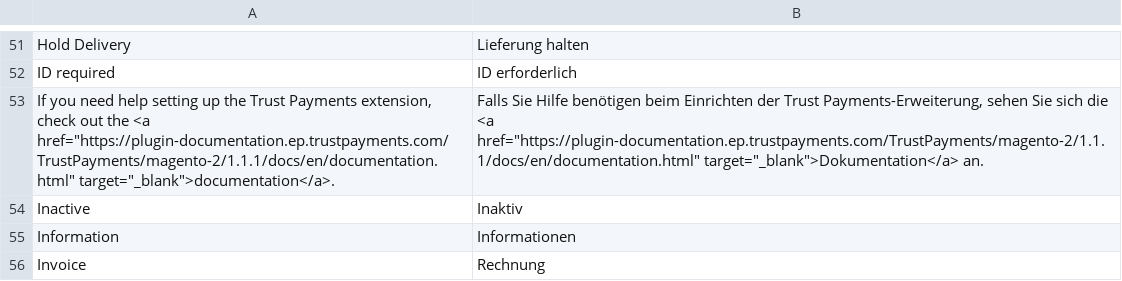
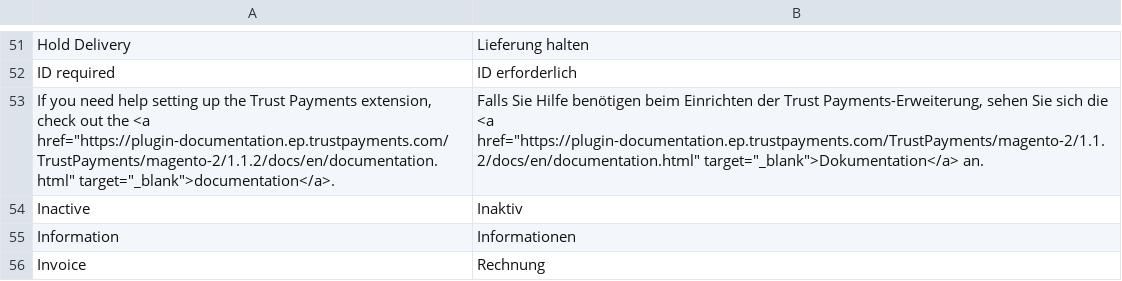
Before and after one commit to TrustPayments/magento-2, a CSV file: i18n/de_DE.csv, drawn as a sheet; only a part is shown, gaps mark what is left out.

```diff
--- a/i18n/de_DE.csv
+++ b/i18n/de_DE.csv
@@ -52,3 +52,3 @@
 "ID required","ID erforderlich"
-"If you need help setting up the Trust Payments extension, check out the <a href=""https://plugin-documentation.ep.trustpayments.com/TrustPayments/magento-2/1.1.1/docs/en/documentation.html"" target=""_blank"">documentation</a>.","Falls Sie Hilfe benötigen beim Einrichten der Trust Payments-Erweiterung, sehen Sie sich die <a href=""https://plugin-documentation.ep.trustpayments.com/TrustPayments/magento-2/1.1.1/docs/en/documentation.html"" target=""_blank"">Dokumentation</a> an."
+"If you need help setting up the Trust Payments extension, check out the <a href=""https://plugin-documentation.ep.trustpayments.com/TrustPayments/magento-2/1.1.2/docs/en/documentation.html"" target=""_blank"">documentation</a>.","Falls Sie Hilfe benötigen beim Einrichten der Trust Payments-Erweiterung, sehen Sie sich die <a href=""https://plugin-documentation.ep.trustpayments.com/TrustPayments/magento-2/1.1.2/docs/en/documentation.html"" target=""_blank"">Dokumentation</a> an."
 "Inactive","Inaktiv"
```
Also changed, not shown: i18n/en_US.csv, 7 other files.
